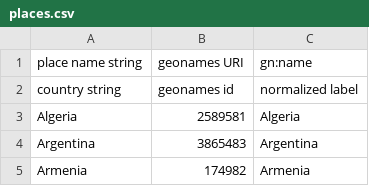
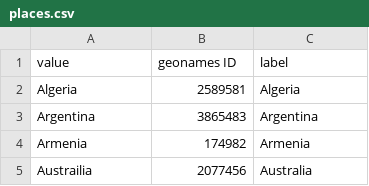
Before and after one commit to HLITS/LD4L_Film_Ontology, a CSV file: concordances/places.csv, drawn as a sheet; only a part is shown; the shorter side is filled out with more unchanged rows.

Commit message:
Correct headers

```diff
--- a/concordances/places.csv
+++ b/concordances/places.csv
@@ -1,3 +1,2 @@
-place name string,geonames URI,gn:name
-country string,geonames id,normalized label
+value,geonames ID,label
 Algeria,2589581,Algeria
```
